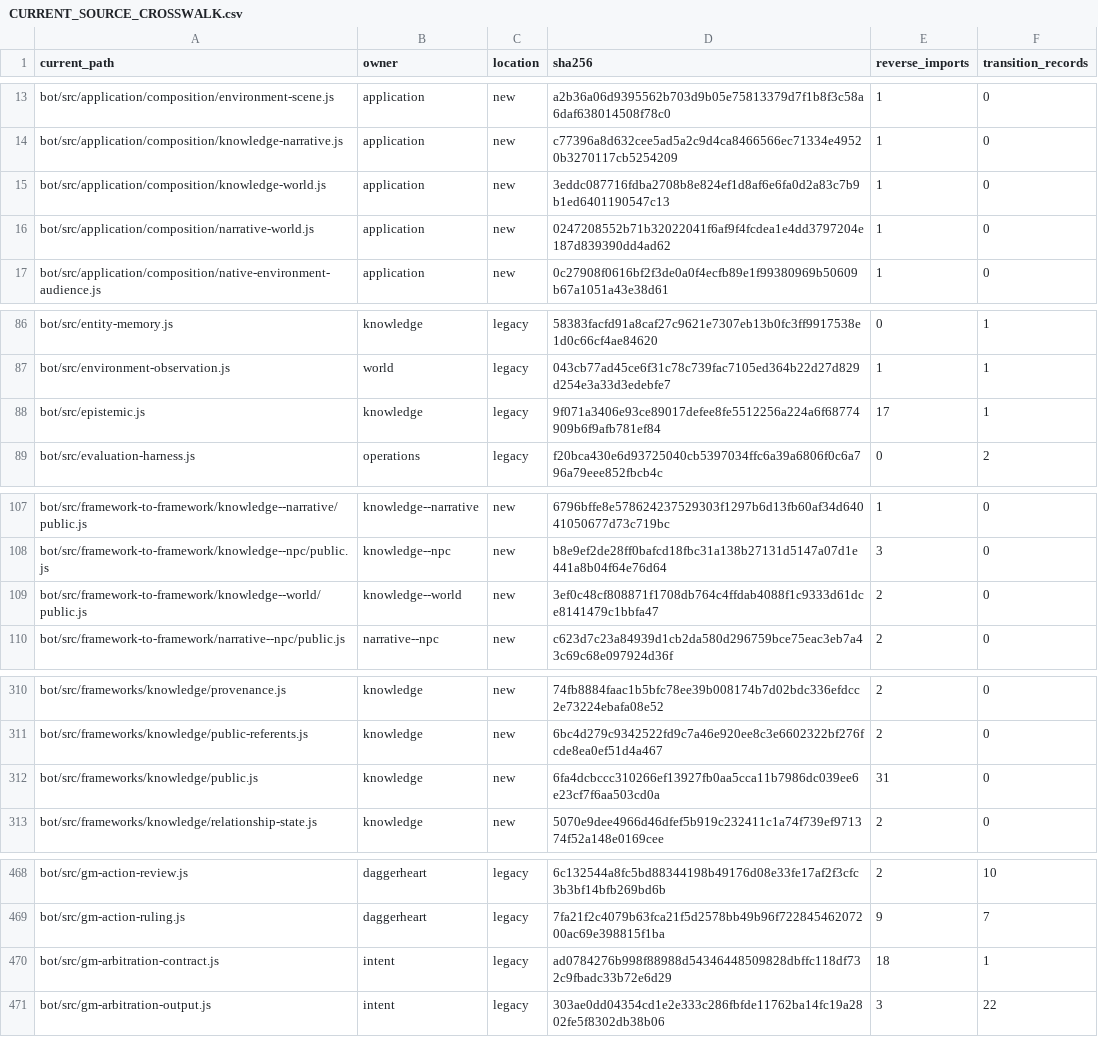
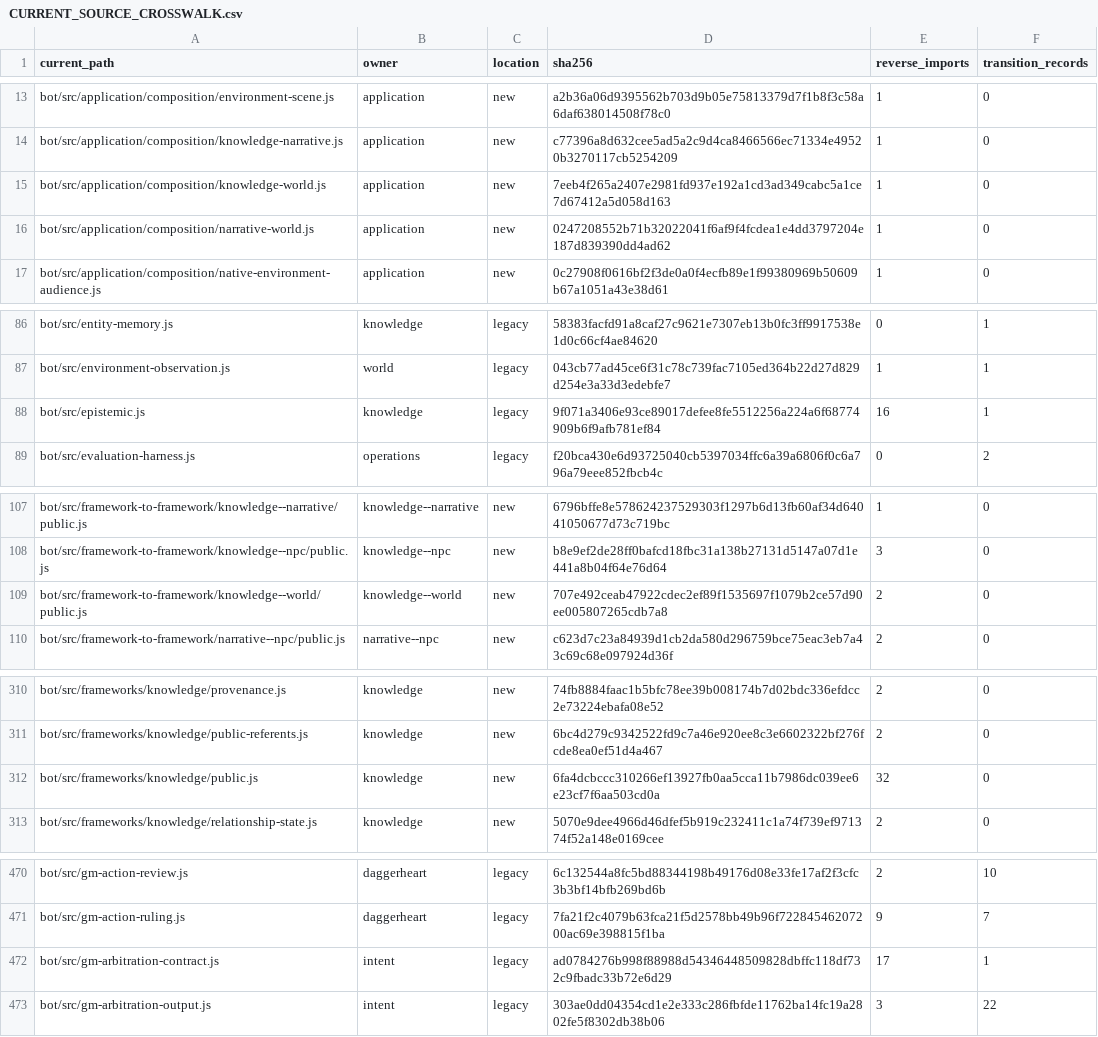
Before and after one commit to KeshireTheChaotic/Veiled_City, a CSV file: docs/Implementation_Plans/Framework_Refactor/AUDIT-20261026/CURRENT_SOURCE_CROSSWALK.csv, drawn as a sheet; only a part is shown, gaps mark what is left out; the diff covers the shown part only.

```diff
--- a/docs/Implementation_Plans/Framework_Refactor/AUDIT-20261026/CURRENT_SOURCE_CROSSWALK.csv
+++ b/docs/Implementation_Plans/Framework_Refactor/AUDIT-20261026/CURRENT_SOURCE_CROSSWALK.csv
@@ -14,3 +14,3 @@
 "bot/src/application/composition/knowledge-narrative.js","application","new","c77396a8d632cee5ad5a2c9d4ca8466566ec71334e49520b3270117cb5254209","1","0"
-"bot/src/application/composition/knowledge-world.js","application","new","3eddc087716fdba2708b8e824ef1d8af6e6fa0d2a83c7b9b1ed6401190547c13","1","0"
+"bot/src/application/composition/knowledge-world.js","application","new","7eeb4f265a2407e2981fd937e192a1cd3ad349cabc5a1ce7d67412a5d058d163","1","0"
 "bot/src/application/composition/narrative-world.js","application","new","0247208552b71b32022041f6af9f4fcdea1e4dd3797204e187d839390dd4ad62","1","0"
@@ -87,3 +87,3 @@
 "bot/src/environment-observation.js","world","legacy","043cb77ad45ce6f31c78c739fac7105ed364b22d27d829d254e3a33d3edebfe7","1","1"
-"bot/src/epistemic.js","knowledge","legacy","9f071a3406e93ce89017defee8fe5512256a224a6f68774909b6f9afb781ef84","17","1"
+"bot/src/epistemic.js","knowledge","legacy","9f071a3406e93ce89017defee8fe5512256a224a6f68774909b6f9afb781ef84","16","1"
 "bot/src/evaluation-harness.js","operations","legacy","f20bca430e6d93725040cb5397034ffc6a39a6806f0c6a796a79eee852fbcb4c","0","2"
@@ -108,3 +108,3 @@
 "bot/src/framework-to-framework/knowledge--npc/public.js","knowledge--npc","new","b8e9ef2de28ff0bafcd18fbc31a138b27131d5147a07d1e441a8b04f64e76d64","3","0"
-"bot/src/framework-to-framework/knowledge--world/public.js","knowledge--world","new","3ef0c48cf808871f1708db764c4ffdab4088f1c9333d61dce8141479c1bbfa47","2","0"
+"bot/src/framework-to-framework/knowledge--world/public.js","knowledge--world","new","707e492ceab47922cdec2ef89f1535697f1079b2ce57d90ee005807265cdb7a8","2","0"
 "bot/src/framework-to-framework/narrative--npc/public.js","narrative--npc","new","c623d7c23a84939d1cb2da580d296759bce75eac3eb7a43c69c68e097924d36f","2","0"
@@ -311,3 +311,3 @@
 "bot/src/frameworks/knowledge/public-referents.js","knowledge","new","6bc4d279c9342522fd9c7a46e920ee8c3e6602322bf276fcde8ea0ef51d4a467","2","0"
-"bot/src/frameworks/knowledge/public.js","knowledge","new","6fa4dcbccc310266ef13927fb0aa5cca11b7986dc039ee6e23cf7f6aa503cd0a","31","0"
+"bot/src/frameworks/knowledge/public.js","knowledge","new","6fa4dcbccc310266ef13927fb0aa5cca11b7986dc039ee6e23cf7f6aa503cd0a","32","0"
 "bot/src/frameworks/knowledge/relationship-state.js","knowledge","new","5070e9dee4966d46dfef5b919c232411c1a74f739ef971374f52a148e0169cee","2","0"
@@ -469,3 +471,3 @@
 "bot/src/gm-action-ruling.js","daggerheart","legacy","7fa21f2c4079b63fca21f5d2578bb49b96f72284546207200ac69e398815f1ba","9","7"
-"bot/src/gm-arbitration-contract.js","intent","legacy","ad0784276b998f88988d54346448509828dbffc118df732c9fbadc33b72e6d29","18","1"
+"bot/src/gm-arbitration-contract.js","intent","legacy","ad0784276b998f88988d54346448509828dbffc118df732c9fbadc33b72e6d29","17","1"
 "bot/src/gm-arbitration-output.js","intent","legacy","303ae0dd04354cd1e2e333c286fbfde11762ba14fc19a2802fe5f8302db38b06","3","22"
```
Also changed, not shown: 2 added rows and 11 edited cells elsewhere in this file, 22 other files.
